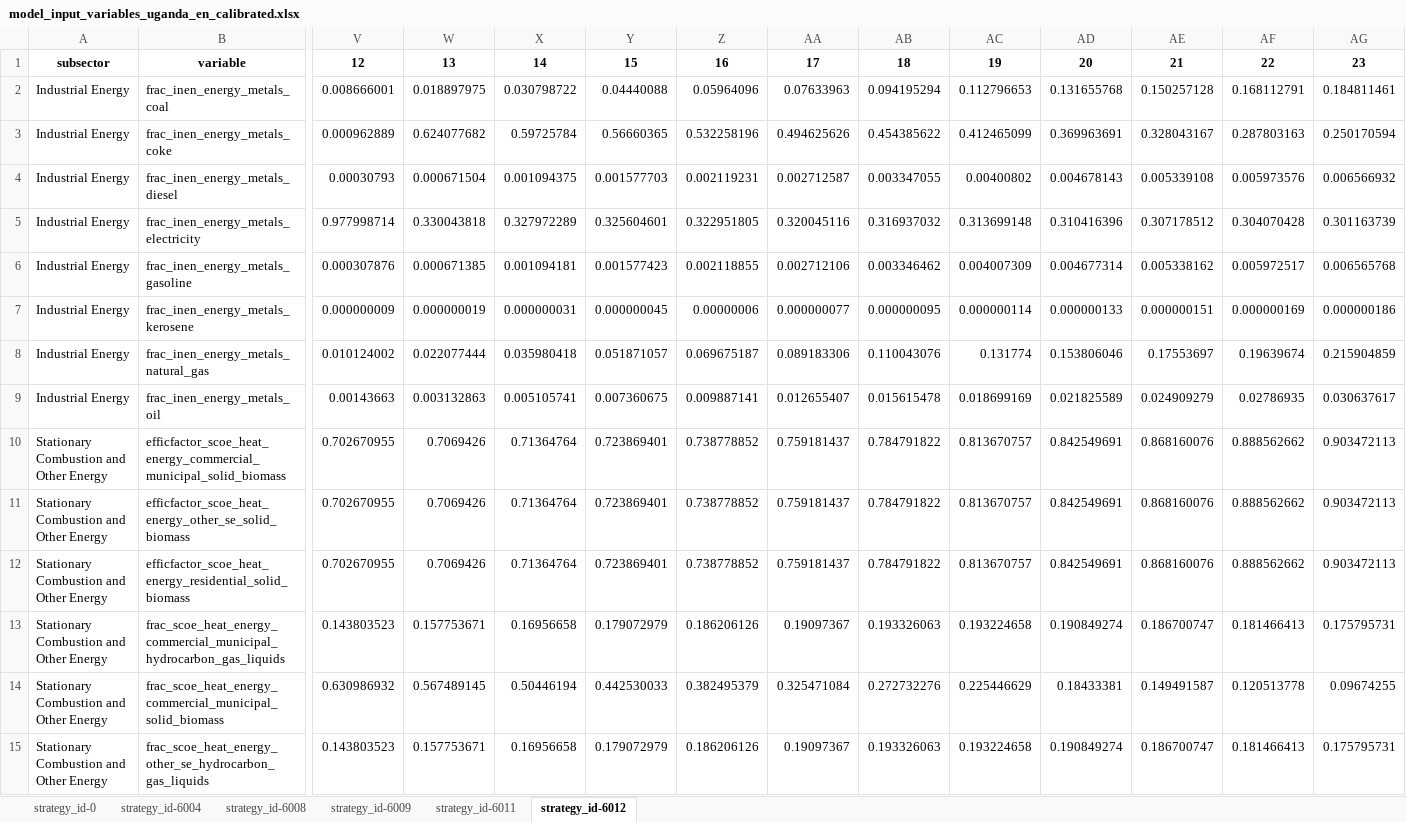
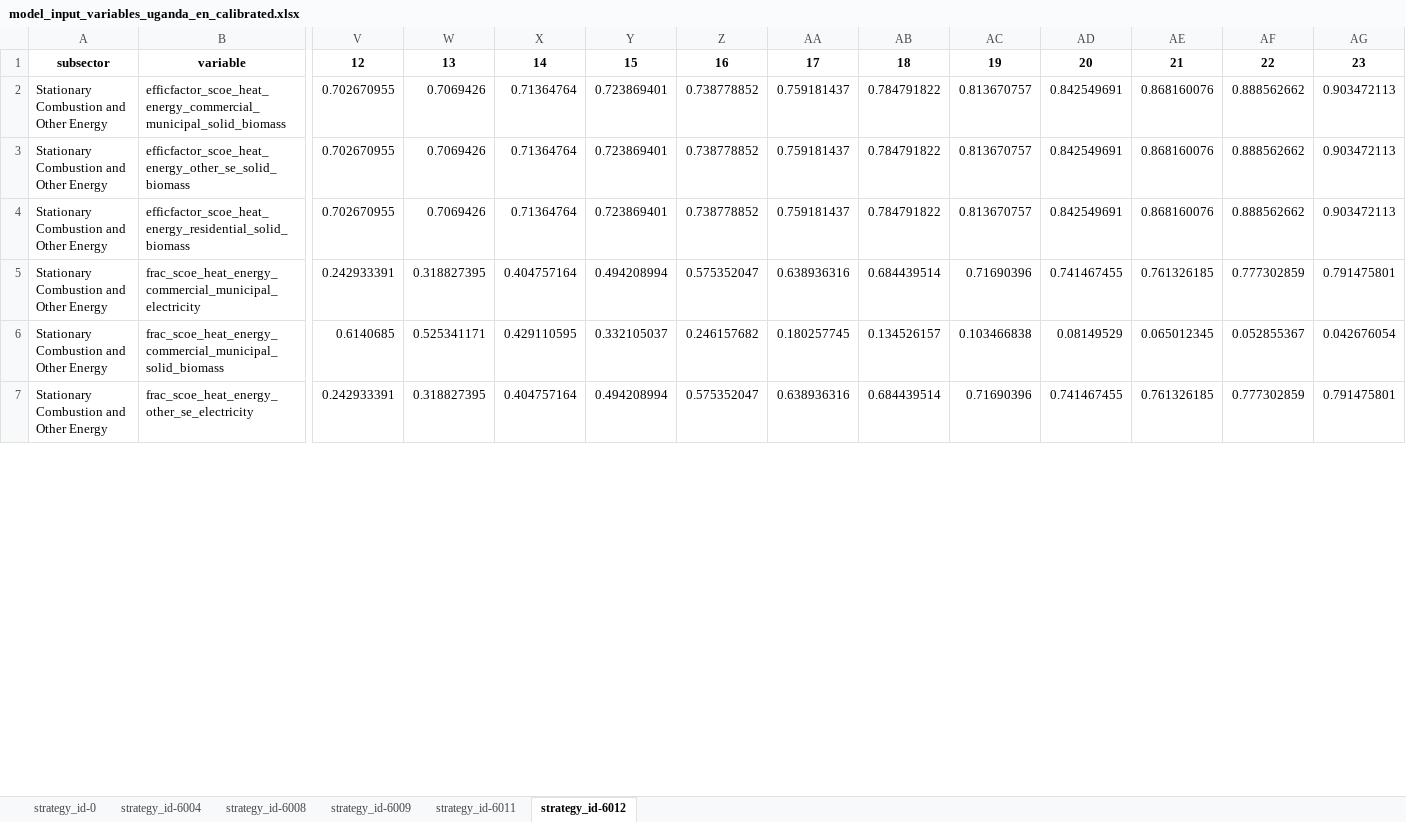
Before and after one commit to sisepuede-framework/ssp_uganda_data, an Excel workbook: data_processing/transformations/templates/calibrated/uganda/model_input_variables_uganda_en_calibrated.xlsx, sheet strategy_id-6012, drawn as a sheet; only a part is shown, gaps mark what is left out; values as stored, in another font and other column widths than the file's, no borders; removed rows and columns are numbered as before the commit, all else as after; rows hold the shown columns only; the diff covers the shown part only; the diff names each change by its address in the sheet, - before the commit and + after, or states it on an @@ line.

```diff
--- a/data_processing/transformations/templates/calibrated/uganda/model_input_variables_uganda_en_calibrated.xlsx (sheet strategy_id-6012)
+++ b/data_processing/transformations/templates/calibrated/uganda/model_input_variables_uganda_en_calibrated.xlsx (sheet strategy_id-6012)
-row 2: Industrial Energy | frac_inen_energy_metals_coal | 0.008666001 | 0.018897975 | 0.030798722 | 0.04440088 | 0.05964096 | 0.07633963 | 0.094195294 | 0.112796653 | 0.131655768 | 0.150257128 | 0.168112791 | 0.184811461
-row 3: Industrial Energy | frac_inen_energy_metals_coke | 0.000962889 | 0.624077682 | 0.59725784 | 0.56660365 | 0.532258196 | 0.494625626 | 0.454385622 | 0.412465099 | 0.369963691 | 0.328043167 | 0.287803163 | 0.250170594
-row 4: Industrial Energy | frac_inen_energy_metals_diesel | 0.00030793 | 0.000671504 | 0.001094375 | 0.001577703 | 0.002119231 | 0.002712587 | 0.003347055 | 0.00400802 | 0.004678143 | 0.005339108 | 0.005973576 | 0.006566932
-row 5: Industrial Energy | frac_inen_energy_metals_electricity | 0.977998714 | 0.330043818 | 0.327972289 | 0.325604601 | 0.322951805 | 0.320045116 | 0.316937032 | 0.313699148 | 0.310416396 | 0.307178512 | 0.304070428 | 0.301163739
-row 6: Industrial Energy | frac_inen_energy_metals_gasoline | 0.000307876 | 0.000671385 | 0.001094181 | 0.001577423 | 0.002118855 | 0.002712106 | 0.003346462 | 0.004007309 | 0.004677314 | 0.005338162 | 0.005972517 | 0.006565768
-row 7: Industrial Energy | frac_inen_energy_metals_kerosene | 0.000000009 | 0.000000019 | 0.000000031 | 0.000000045 | 0.00000006 | 0.000000077 | 0.000000095 | 0.000000114 | 0.000000133 | 0.000000151 | 0.000000169 | 0.000000186
-row 8: Industrial Energy | frac_inen_energy_metals_natural_gas | 0.010124002 | 0.022077444 | 0.035980418 | 0.051871057 | 0.069675187 | 0.089183306 | 0.110043076 | 0.131774 | 0.153806046 | 0.17553697 | 0.19639674 | 0.215904859
-row 9: Industrial Energy | frac_inen_energy_metals_oil | 0.00143663 | 0.003132863 | 0.005105741 | 0.007360675 | 0.009887141 | 0.012655407 | 0.015615478 | 0.018699169 | 0.021825589 | 0.024909279 | 0.02786935 | 0.030637617
-row 13: Stationary Combustion and Other Energy | frac_scoe_heat_energy_commercial_municipal_hydrocarbon_gas_liquids | 0.143803523 | 0.157753671 | 0.16956658 | 0.179072979 | 0.186206126 | 0.19097367 | 0.193326063 | 0.193224658 | 0.190849274 | 0.186700747 | 0.181466413 | 0.175795731
+row 5: Stationary Combustion and Other Energy | frac_scoe_heat_energy_commercial_municipal_electricity | 0.242933391 | 0.318827395 | 0.404757164 | 0.494208994 | 0.575352047 | 0.638936316 | 0.684439514 | 0.71690396 | 0.741467455 | 0.761326185 | 0.777302859 | 0.791475801
-V6: 0.630986932
+V6: 0.6140685
-W6: 0.567489145
+W6: 0.525341171
-X6: 0.50446194
+X6: 0.429110595
-Y6: 0.442530033
+Y6: 0.332105037
-Z6: 0.382495379
+Z6: 0.246157682
-AA6: 0.325471084
+AA6: 0.180257745
-AB6: 0.272732276
+AB6: 0.134526157
-AC6: 0.225446629
+AC6: 0.103466838
-AD6: 0.18433381
+AD6: 0.08149529
-AE6: 0.149491587
+AE6: 0.065012345
-AF6: 0.120513778
+AF6: 0.052855367
-AG6: 0.09674255
+AG6: 0.042676054
-row 15: Stationary Combustion and Other Energy | frac_scoe_heat_energy_other_se_hydrocarbon_gas_liquids | 0.143803523 | 0.157753671 | 0.16956658 | 0.179072979 | 0.186206126 | 0.19097367 | 0.193326063 | 0.193224658 | 0.190849274 | 0.186700747 | 0.181466413 | 0.175795731
+row 7: Stationary Combustion and Other Energy | frac_scoe_heat_energy_other_se_electricity | 0.242933391 | 0.318827395 | 0.404757164 | 0.494208994 | 0.575352047 | 0.638936316 | 0.684439514 | 0.71690396 | 0.741467455 | 0.761326185 | 0.777302859 | 0.791475801
```
Also changed, not shown: 1 added row, 1 removed row and 120 edited cells elsewhere in this sheet, sheet strategy_id-0, sheet strategy_id-6004, sheet strategy_id-6008, sheet strategy_id-6009, sheet strategy_id-6011, data_processing/transformations/templates/calibrated/uganda/model_input_variables_uganda_af_calibrated.xlsx, data_processing/transformations/templates/calibrated/uganda/model_input_variables_uganda_ce_calibrated.xlsx, 53 other files.
